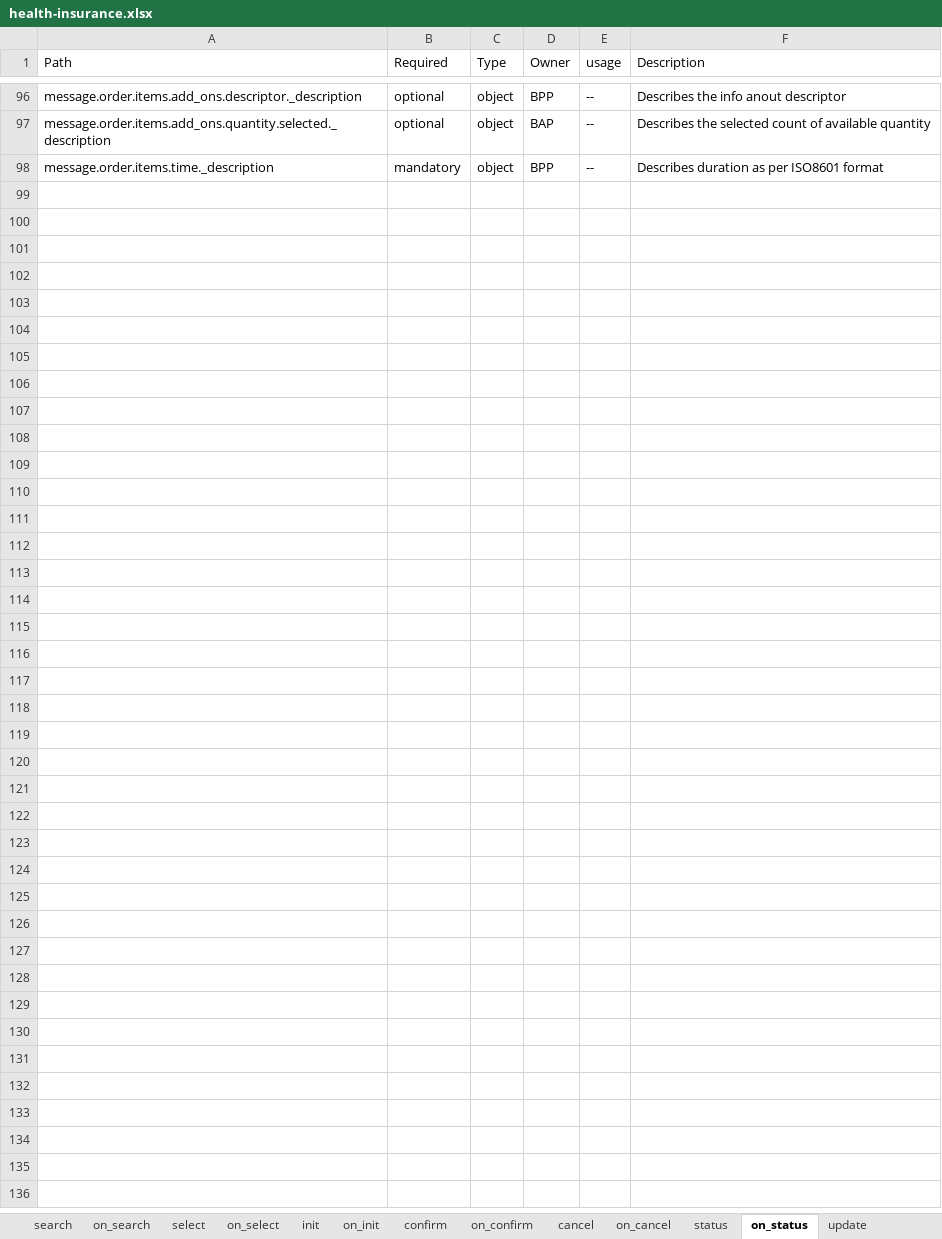
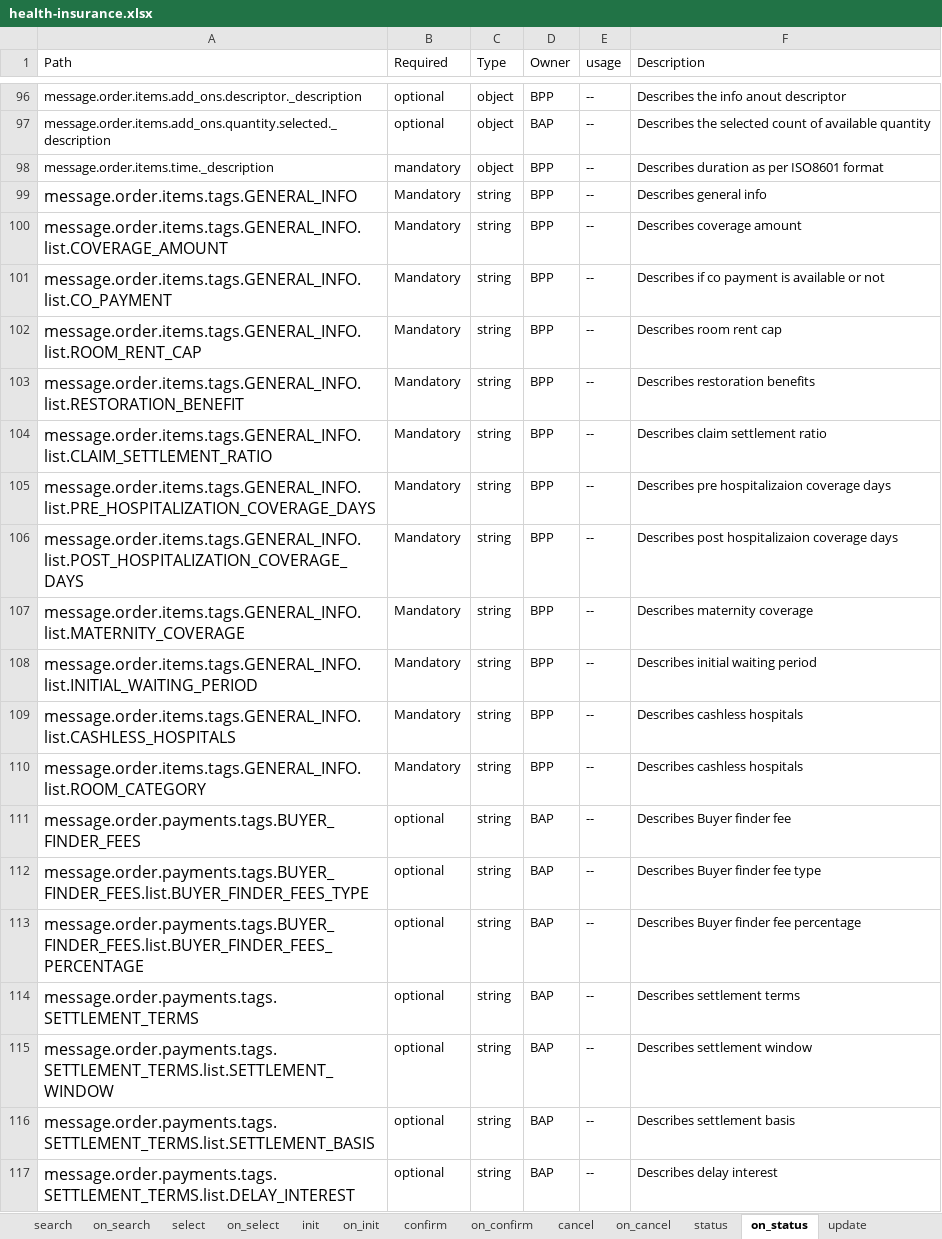
Before and after one commit to ONDC-Official/ONDC-FIS-Specifications, an Excel workbook: api/components/attributes/health-insurance/health-insurance.xlsx, sheet on_status, drawn as a sheet; only a part is shown, gaps mark what is left out; values as stored, in another font and other column widths than the file's, no borders; charts and pictures not drawn; the diff covers the shown part only; the diff names each change by its address in the sheet, - before the commit and + after, or states it on an @@ line.

Commit message:
feat: updated payment tags in on_status

```diff
--- a/api/components/attributes/health-insurance/health-insurance.xlsx (sheet on_status)
+++ b/api/components/attributes/health-insurance/health-insurance.xlsx (sheet on_status)
+row 99: message.order.items.tags.GENERAL_INFO | Mandatory | string | BPP | -- | Describes general info
+row 100: message.order.items.tags.GENERAL_INFO.list.COVERAGE_AMOUNT | Mandatory | string | BPP | -- | Describes coverage amount
+row 101: message.order.items.tags.GENERAL_INFO.list.CO_PAYMENT | Mandatory | string | BPP | -- | Describes if co payment is available or not
+row 102: message.order.items.tags.GENERAL_INFO.list.ROOM_RENT_CAP | Mandatory | string | BPP | -- | Describes room rent cap
+row 103: message.order.items.tags.GENERAL_INFO.list.RESTORATION_BENEFIT | Mandatory | string | BPP | -- | Describes restoration benefits
+row 104: message.order.items.tags.GENERAL_INFO.list.CLAIM_SETTLEMENT_RATIO | Mandatory | string | BPP | -- | Describes claim settlement ratio
+row 105: message.order.items.tags.GENERAL_INFO.list.PRE_HOSPITALIZATION_COVERAGE_DAYS | Mandatory | string | BPP | -- | Describes pre hospitalizaion coverage days
+row 106: message.order.items.tags.GENERAL_INFO.list.POST_HOSPITALIZATION_COVERAGE_DAYS | Mandatory | string | BPP | -- | Describes post hospitalizaion coverage days
+row 107: message.order.items.tags.GENERAL_INFO.list.MATERNITY_COVERAGE | Mandatory | string | BPP | -- | Describes maternity coverage
+row 108: message.order.items.tags.GENERAL_INFO.list.INITIAL_WAITING_PERIOD | Mandatory | string | BPP | -- | Describes initial waiting period
+row 109: message.order.items.tags.GENERAL_INFO.list.CASHLESS_HOSPITALS | Mandatory | string | BPP | -- | Describes cashless hospitals
+row 110: message.order.items.tags.GENERAL_INFO.list.ROOM_CATEGORY | Mandatory | string | BPP | -- | Describes cashless hospitals
+row 111: message.order.payments.tags.BUYER_FINDER_FEES | optional | string | BAP | -- | Describes Buyer finder fee
+row 112: message.order.payments.tags.BUYER_FINDER_FEES.list.BUYER_FINDER_FEES_TYPE | optional | string | BAP | -- | Describes Buyer finder fee type
+row 113: message.order.payments.tags.BUYER_FINDER_FEES.list.BUYER_FINDER_FEES_PERCENTAGE | optional | string | BAP | -- | Describes Buyer finder fee percentage
+row 114: message.order.payments.tags.SETTLEMENT_TERMS | optional | string | BAP | -- | Describes settlement terms
+row 115: message.order.payments.tags.SETTLEMENT_TERMS.list.SETTLEMENT_WINDOW | optional | string | BAP | -- | Describes settlement window
+row 116: message.order.payments.tags.SETTLEMENT_TERMS.list.SETTLEMENT_BASIS | optional | string | BAP | -- | Describes settlement basis
+row 117: message.order.payments.tags.SETTLEMENT_TERMS.list.DELAY_INTEREST | optional | string | BAP | -- | Describes delay interest
```
Also changed, not shown: 11 added rows elsewhere in this sheet, sheet on_search, sheet on_confirm, sheet on_cancel, sheet on_init, sheet on_update, sheet on_select, 4 more sheets, 7 other files.
